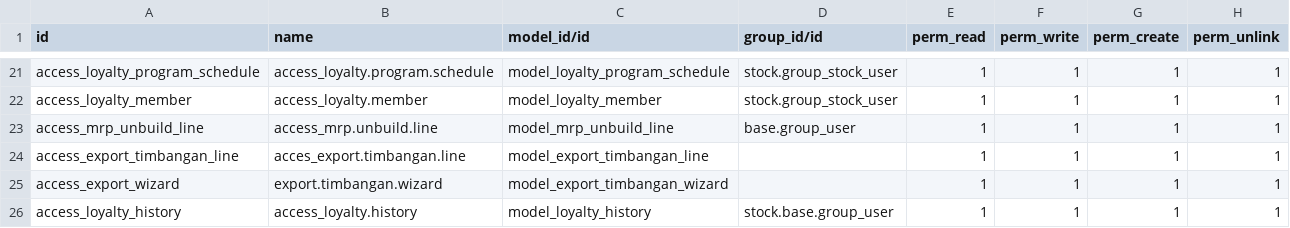
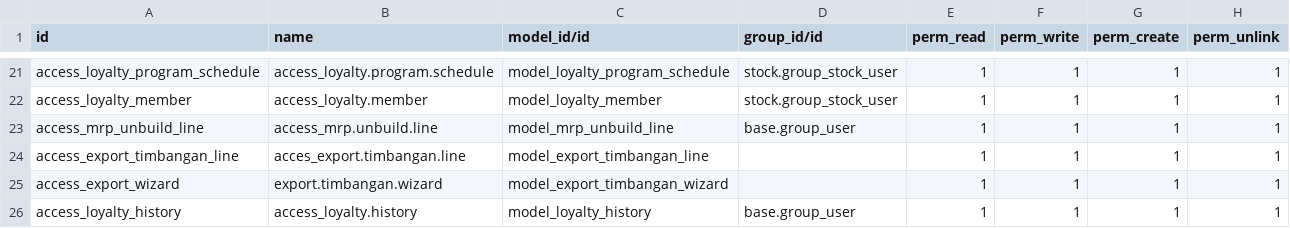
Before and after one commit to abhiramatech/odoo-mc, a CSV file: dev_pos/security/ir.model.access.csv, drawn as a sheet; only a part is shown, gaps mark what is left out.

Commit message:
[IMP] init models

```diff
--- a/dev_pos/security/ir.model.access.csv
+++ b/dev_pos/security/ir.model.access.csv
@@ -25,2 +25,2 @@ access_export_timbangan_line,acces_export.timbangan.line,model_export_timbangan_
 access_export_wizard,export.timbangan.wizard,model_export_timbangan_wizard,,1,1,1,1
-access_loyalty_history,access_loyalty.history,model_loyalty_history,stock.base.group_user,1,1,1,1
+access_loyalty_history,access_loyalty.history,model_loyalty_history,base.group_user,1,1,1,1
```
Also changed, not shown: 12 other files.
